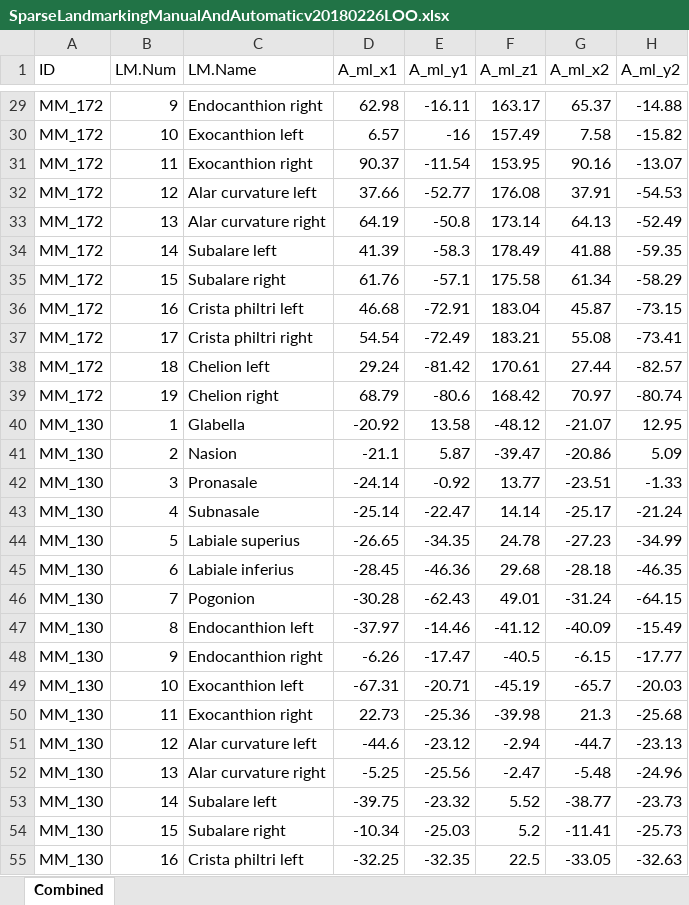
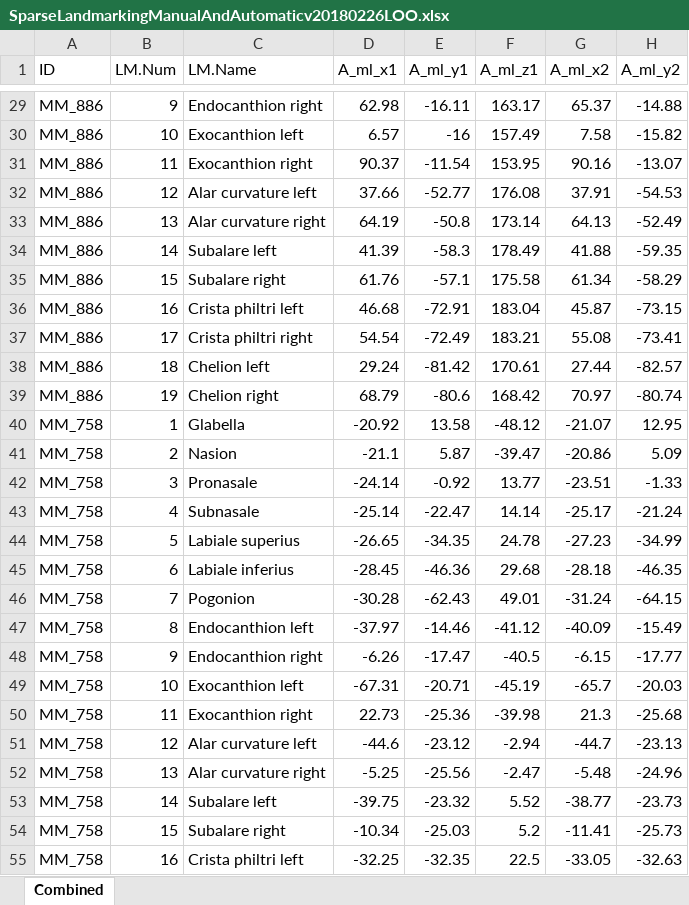
Before and after one commit to juliedwhite/MeshMonkValidation, an Excel workbook: ValidationAnalysis/SparseLandmarkingManualAndAutomaticv20180226LOO.xlsx, sheet Combined, drawn as a sheet; only a part is shown, gaps mark what is left out; values as stored, in another font and other column widths than the file's, no borders; the diff covers the shown part only; the diff names each change by its address in the sheet, - before the commit and + after, or states it on an @@ line.

```diff
--- a/ValidationAnalysis/SparseLandmarkingManualAndAutomaticv20180226LOO.xlsx (sheet Combined)
+++ b/ValidationAnalysis/SparseLandmarkingManualAndAutomaticv20180226LOO.xlsx (sheet Combined)
-A29:A39 (ID): MM_172
+A29:A39 (ID): MM_886
-A40:A55 (ID): MM_130
+A40:A55 (ID): MM_758
```
Also changed, not shown: 752 edited cells elsewhere in this sheet.
